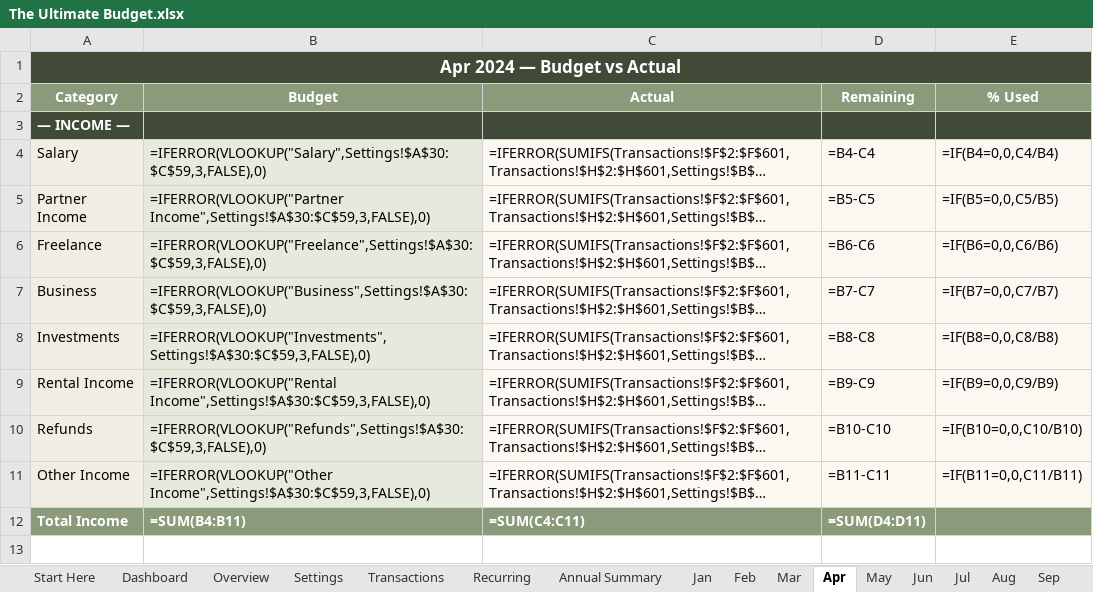
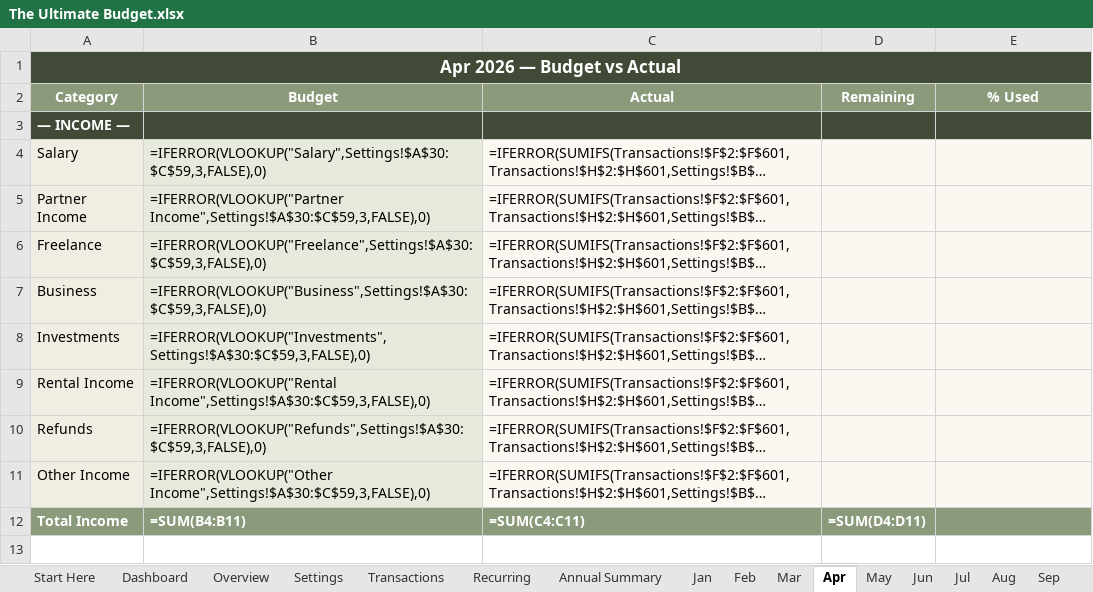
Before and after one commit to Winston09-bit/ouroboros, an Excel workbook: The Ultimate Budget.xlsx, sheet Apr, drawn as a sheet; only a part is shown; long unchanged cells end in …; values as stored, in another font and other column widths than the file's, no borders; formulas without a stored value are shown as written; the diff names each change by its address in the sheet, - before the commit and + after, or states it on an @@ line.

```diff
--- a/The Ultimate Budget.xlsx (sheet Apr)
+++ b/The Ultimate Budget.xlsx (sheet Apr)
-A1 (Category): Apr 2024 — Budget vs Actual
+A1 (Category): Apr 2026 — Budget vs Actual
-D4 (Remaining): =B4-C4
+D4 (Remaining): (empty)
-E4 (% Used): =IF(B4=0,0,C4/B4)
+E4 (% Used): (empty)
-D5 (Remaining): =B5-C5
+D5 (Remaining): (empty)
-E5 (% Used): =IF(B5=0,0,C5/B5)
+E5 (% Used): (empty)
-D6 (Remaining): =B6-C6
+D6 (Remaining): (empty)
-E6 (% Used): =IF(B6=0,0,C6/B6)
+E6 (% Used): (empty)
-D7 (Remaining): =B7-C7
+D7 (Remaining): (empty)
-E7 (% Used): =IF(B7=0,0,C7/B7)
+E7 (% Used): (empty)
-D8 (Remaining): =B8-C8
+D8 (Remaining): (empty)
-E8 (% Used): =IF(B8=0,0,C8/B8)
+E8 (% Used): (empty)
-D9 (Remaining): =B9-C9
+D9 (Remaining): (empty)
-E9 (% Used): =IF(B9=0,0,C9/B9)
+E9 (% Used): (empty)
-D10 (Remaining): =B10-C10
+D10 (Remaining): (empty)
-E10 (% Used): =IF(B10=0,0,C10/B10)
+E10 (% Used): (empty)
-D11 (Remaining): =B11-C11
+D11 (Remaining): (empty)
-E11 (% Used): =IF(B11=0,0,C11/B11)
+E11 (% Used): (empty)
```
Also changed, not shown: sheet Debt Tracker, sheet Savings Goals, sheet Jan, sheet Feb, sheet Mar, sheet May, 14 more sheets, 1 other file.
